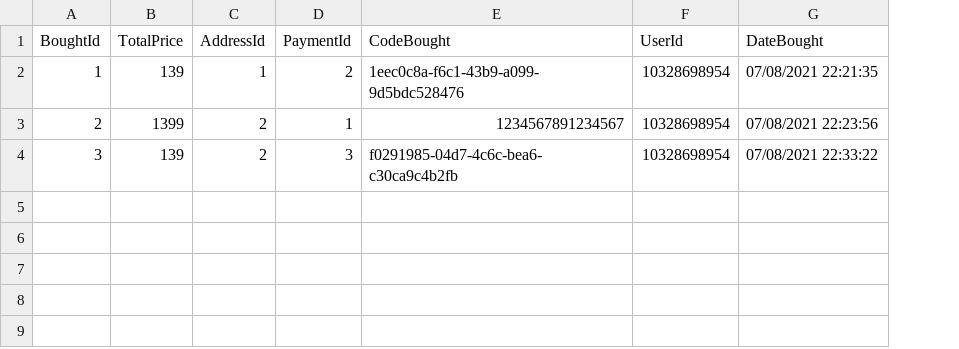
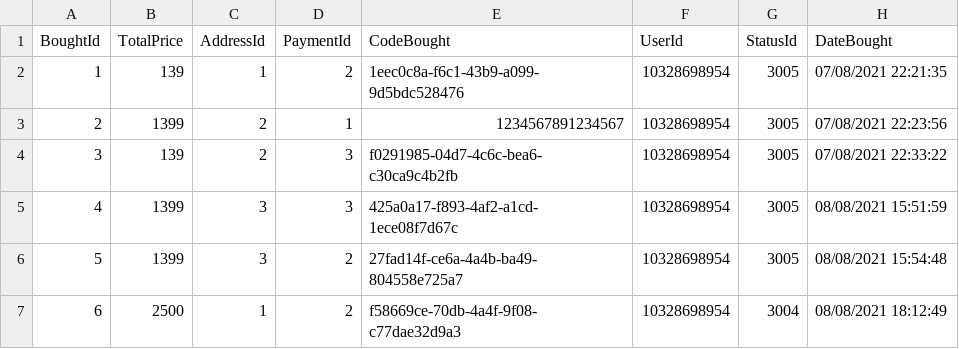
Before and after one commit to MarianeKaroline/Backend, a CSV file: SingleExperience/Database/Bought.csv, drawn as a sheet; the diff names each change by its address in the sheet, - before the commit and + after, or states it on an @@ line.

```diff
--- a/SingleExperience/Database/Bought.csv
+++ b/SingleExperience/Database/Bought.csv
+column G (StatusId), rows 2-4: all 3005
+row 5: 4 | 1399 | 3 | 3 | 425a0a17-f893-4af2-a1cd-1ece08f7d67c | 10328698954 | 3005 | 08/08/2021 15:51:59
+row 6: 5 | 1399 | 3 | 2 | 27fad14f-ce6a-4a4b-ba49-804558e725a7 | 10328698954 | 3005 | 08/08/2021 15:54:48
+row 7: 6 | 2500 | 1 | 2 | f58669ce-70db-4a4f-9f08-c77dae32d9a3 | 10328698954 | 3004 | 08/08/2021 18:12:49
```
Also changed, not shown: SingleExperience/Database/Products.csv, 48 other files.
